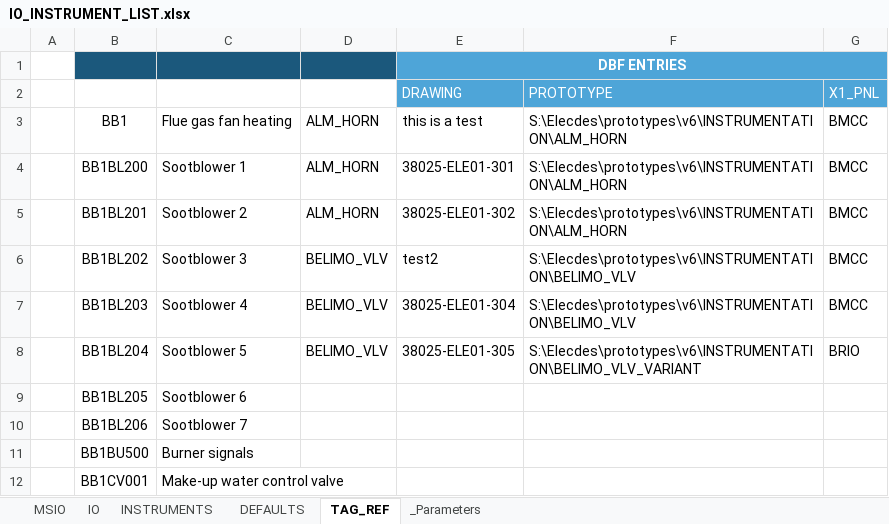
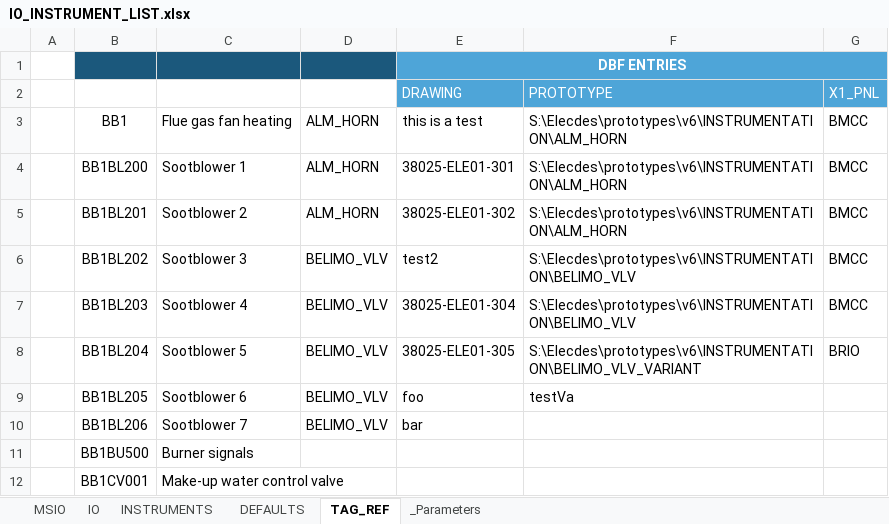
Before and after one commit to davh565/autoProto, an Excel workbook: IO_INSTRUMENT_LIST.xlsx, sheet TAG_REF, drawn as a sheet; only a part is shown; values as stored, in another font and other column widths than the file's, no borders; conditional formats and table styles not drawn; the diff names each change by its address in the sheet, - before the commit and + after, or states it on an @@ line.

```diff
--- a/IO_INSTRUMENT_LIST.xlsx (sheet TAG_REF)
+++ b/IO_INSTRUMENT_LIST.xlsx (sheet TAG_REF)
-D9:D10 (ProtoName): (empty)
+D9:D10 (ProtoName): BELIMO_VLV
-E9 (DRAWING): (empty)
+E9 (DRAWING): foo
-F9 (PROTOTYPE): (empty)
+F9 (PROTOTYPE): testVa
-E10 (DRAWING): (empty)
+E10 (DRAWING): bar
```
Also changed, not shown: sheet DEFAULTS, 5 other files.
